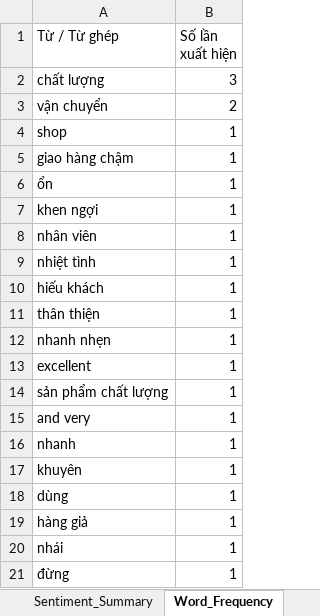
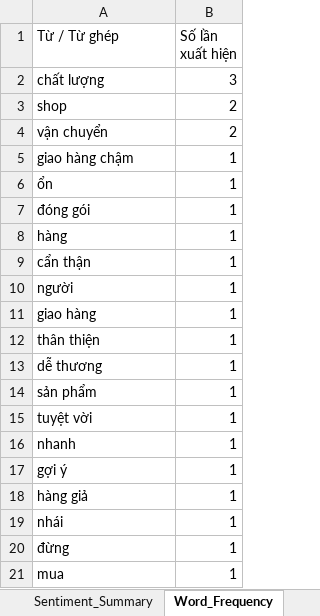
Before and after one commit to hongson15618/AIToolTextMining, an Excel workbook: Cleaned_sample_reviews.xlsx, sheet Word_Frequency, drawn as a sheet; values as stored, in another font and other column widths than the file's, no borders; removed rows and columns are numbered as before the commit, all else as after; the diff names each change by its address in the sheet, - before the commit and + after, or states it on an @@ line.

Commit message:
refactor: Remove synthetic AI summarization in Step 2, preserve exact original review words with teencode and noise filtering

```diff
--- a/Cleaned_sample_reviews.xlsx (sheet Word_Frequency)
+++ b/Cleaned_sample_reviews.xlsx (sheet Word_Frequency)
+row 3: shop | 2
-row 4: shop | 1
-A7 (Từ / Từ ghép): khen ngợi
+A7 (Từ / Từ ghép): đóng gói
-A8 (Từ / Từ ghép): nhân viên
+A8 (Từ / Từ ghép): hàng
-A9 (Từ / Từ ghép): nhiệt tình
+A9 (Từ / Từ ghép): cẩn thận
+row 10: người | 1
-A11 (Từ / Từ ghép): hiếu khách
+A11 (Từ / Từ ghép): giao hàng
-A13 (Từ / Từ ghép): nhanh nhẹn
+A13 (Từ / Từ ghép): dễ thương
-row 13: excellent | 1
-A14 (Từ / Từ ghép): sản phẩm chất lượng
+A14 (Từ / Từ ghép): sản phẩm
-A15 (Từ / Từ ghép): and very
+A15 (Từ / Từ ghép): tuyệt vời
-row 17: khuyên | 1
-A17 (Từ / Từ ghép): dùng
+A17 (Từ / Từ ghép): gợi ý
+row 21: mua | 1
```
Also changed, not shown: sheet Top_Bigrams, sheet Full_Cleaned_NLP, sheet Sentiment_Summary, 4 other files.
